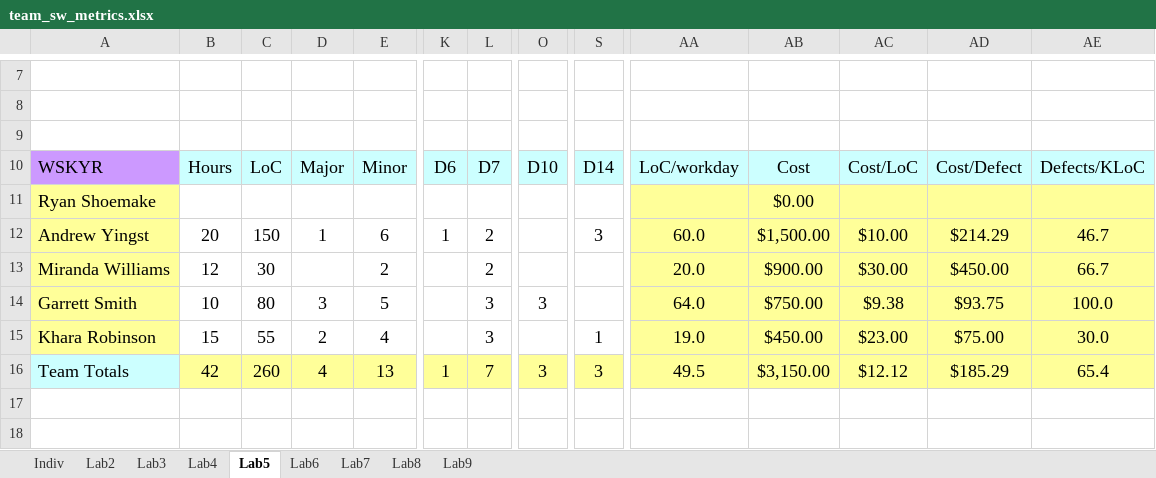
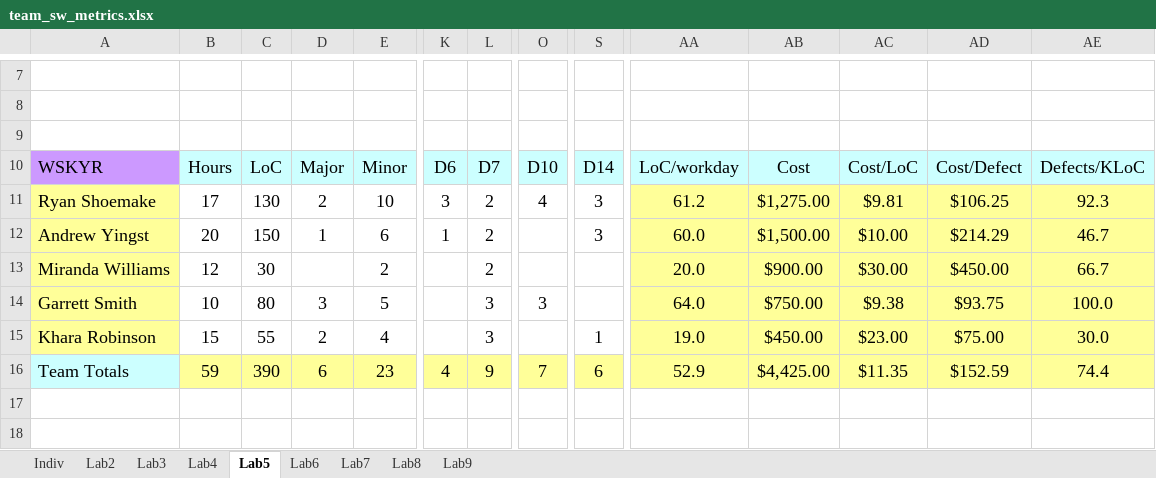
Before and after one commit to Embedded-Systems-Spring-2020/lab5, an Excel workbook: Docs/team_sw_metrics.xlsx, sheet Lab5, drawn as a sheet; only a part is shown, gaps mark what is left out; values as stored, in another font and other column widths than the file's, no borders; removed rows and columns are numbered as before the commit, all else as after; rows hold the shown columns only; the diff names each change by its address in the sheet, - before the commit and + after, or states it on an @@ line.

Commit message:
Add Ryan software metrics

```diff
--- a/Docs/team_sw_metrics.xlsx (sheet Lab5)
+++ b/Docs/team_sw_metrics.xlsx (sheet Lab5)
-row 11: Ryan Shoemake |  |  |  |  |  |  |  |  |  | $0.00
+row 11: Ryan Shoemake | 17 | 130 | 2 | 10 | 3 | 2 | 4 | 3 | 61.2 | $1,275.00 | $9.81 | $106.25 | 92.3
-B16: 42
+B16: 59
-C16: 260
+C16: 390
-D16: 4
+D16: 6
-E16: 13
+E16: 23
-K16: 1
+K16: 4
-L16: 7
+L16: 9
-O16: 3
+O16: 7
-S16: 3
+S16: 6
-AA16: 49.5
+AA16: 52.9
-AB16: $3,150.00
+AB16: $4,425.00
-AC16: $12.12
+AC16: $11.35
-AD16: $185.29
+AD16: $152.59
-AE16: 65.4
+AE16: 74.4
```
